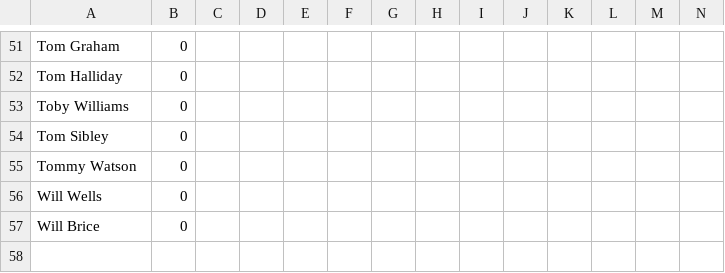
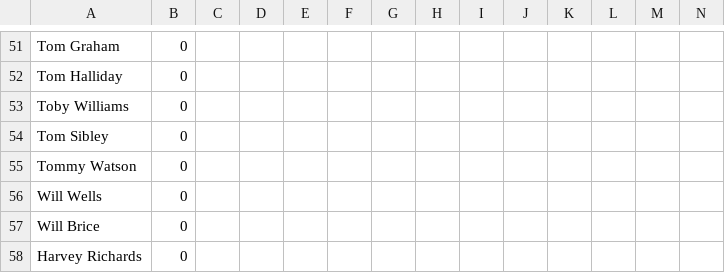
Before and after one commit to guinnoooo/uosdarts, a CSV file: assets/data/rankings.csv, drawn as a sheet; only a part is shown, gaps mark what is left out; rows hold the shown columns only; the diff names each change by its address in the sheet, - before the commit and + after, or states it on an @@ line.

```diff
--- a/assets/data/rankings.csv
+++ b/assets/data/rankings.csv
+row 58: Harvey Richards | 0
```
Also changed, not shown: 4 other files.
